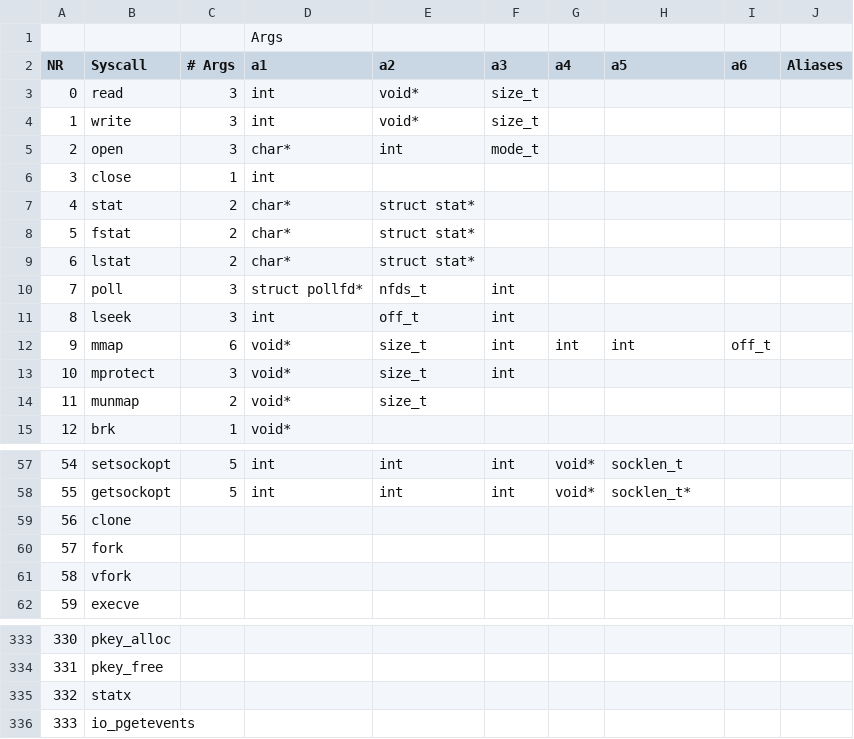
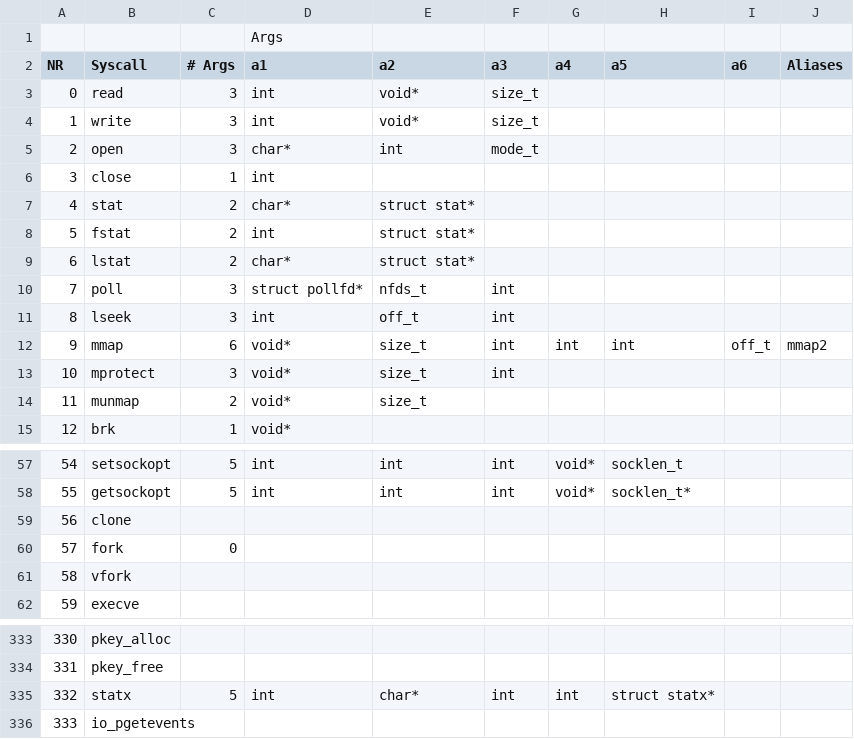
Before and after one commit to arjunr2/wali-musl, a CSV file: helpers/syscall_format.csv, drawn as a sheet; only a part is shown, gaps mark what is left out.

Commit message:
Added statx call

```diff
--- a/helpers/syscall_format.csv
+++ b/helpers/syscall_format.csv
@@ -7,3 +7,3 @@ NR,Syscall,# Args,a1,a2,a3,a4,a5,a6,Aliases
 4,stat,2,char*,struct stat*,,,,,
-5,fstat,2,char*,struct stat*,,,,,
+5,fstat,2,int,struct stat*,,,,,
 6,lstat,2,char*,struct stat*,,,,,
@@ -11,3 +11,3 @@ NR,Syscall,# Args,a1,a2,a3,a4,a5,a6,Aliases
 8,lseek,3,int,off_t,int,,,,
-9,mmap,6,void*,size_t,int,int,int,off_t,
+9,mmap,6,void*,size_t,int,int,int,off_t,mmap2
 10,mprotect,3,void*,size_t,int,,,,
@@ -59,3 +59,3 @@ NR,Syscall,# Args,a1,a2,a3,a4,a5,a6,Aliases
 56,clone,,,,,,,,
-57,fork,,,,,,,,
+57,fork,0,,,,,,,
 58,vfork,,,,,,,,
@@ -334,3 +334,3 @@ NR,Syscall,# Args,a1,a2,a3,a4,a5,a6,Aliases
 331,pkey_free,,,,,,,,
-332,statx,,,,,,,,
+332,statx,5,int,char*,int,int,struct statx*,,
 333,io_pgetevents,,,,,,,,
```
Also changed, not shown: 1 other file.
